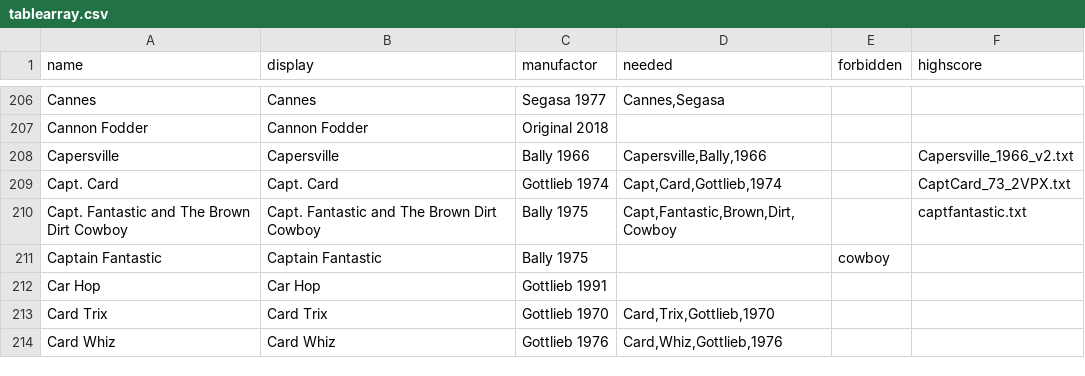
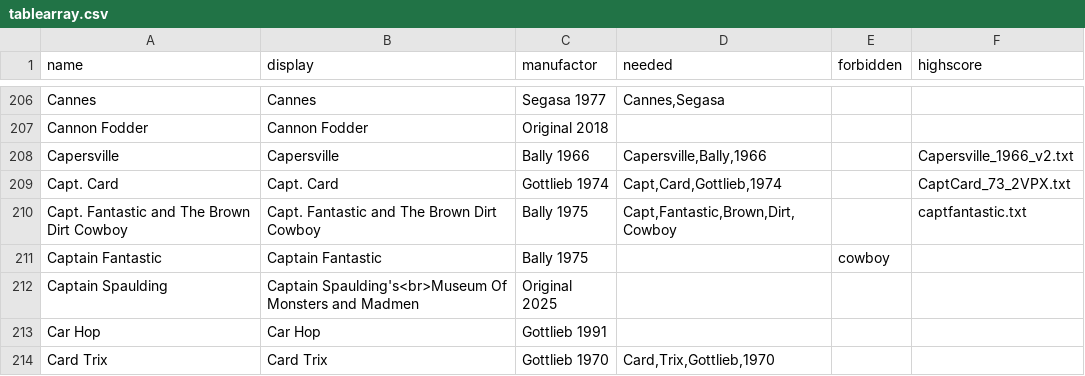
Before and after one commit to BA5T1/tablearray, a CSV file: tablearray.csv, drawn as a sheet; only a part is shown, gaps mark what is left out; the shorter side is filled out with more unchanged rows.

Commit message:
Update tablearray.csv
Captain Spaulding's

```diff
--- a/tablearray.csv
+++ b/tablearray.csv
@@ -211,2 +211,3 @@ Capt. Fantastic and The Brown Dirt Cowboy,Capt. Fantastic and The Brown Dirt Cow
 Captain Fantastic,Captain Fantastic,Bally 1975,,cowboy,
+Captain Spaulding,Captain Spaulding's<br>Museum Of Monsters and Madmen,Original 2025,,,
 Car Hop,Car Hop,Gottlieb 1991,,,
```
